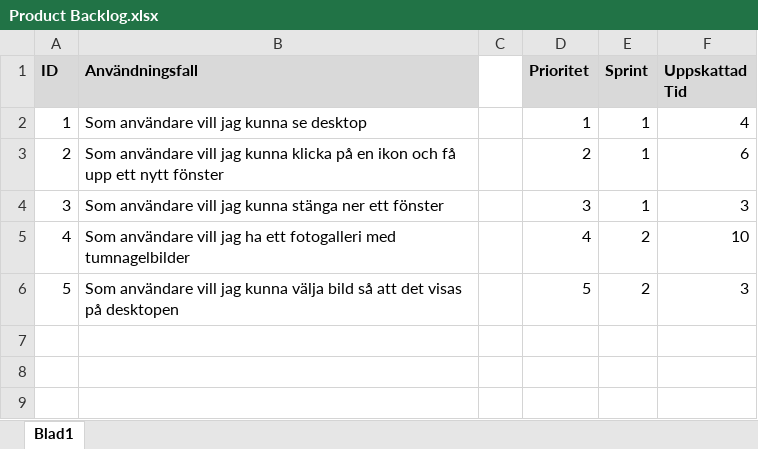
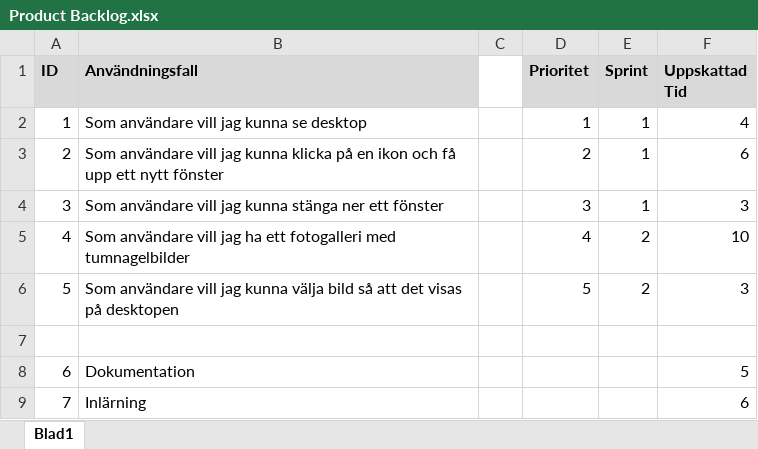
Before and after one commit to tn222eb/Scrum, an Excel workbook: Product Backlog.xlsx, sheet Blad1, drawn as a sheet; values as stored, in another font and other column widths than the file's, no borders; the diff names each change by its address in the sheet, - before the commit and + after, or states it on an @@ line.

Commit message:
Lagt till i Product Backlog
Lagt till Dokumentation samt Inlärning och hur lång tid de förväntades
ta

```diff
--- a/Product Backlog.xlsx (sheet Blad1)
+++ b/Product Backlog.xlsx (sheet Blad1)
+row 7: (empty)
+row 8: 6 | Dokumentation |  |  |  | 5
+row 9: 7 | Inlärning |  |  |  | 6
```
